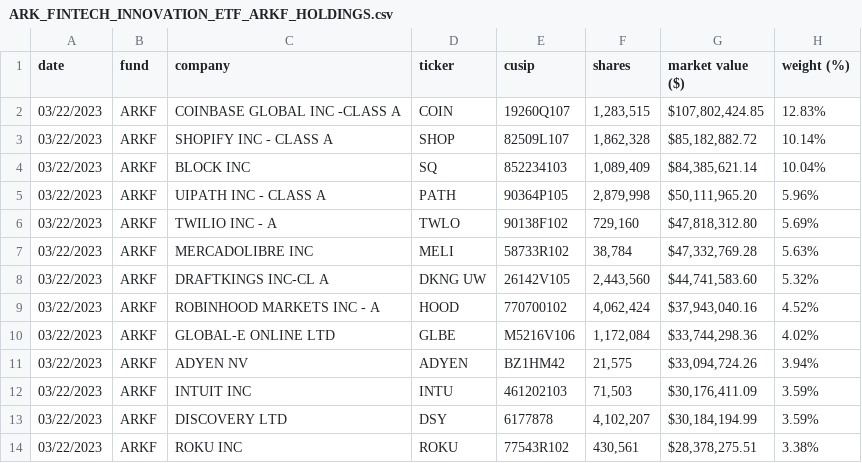
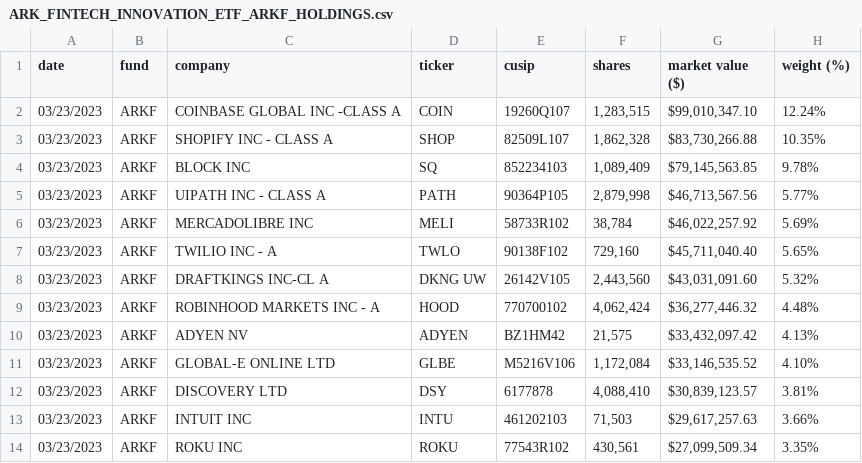
Before and after one commit to tigger0jk/ark-invest-scraper, a CSV file: holdings/ARK_FINTECH_INNOVATION_ETF_ARKF_HOLDINGS.csv, drawn as a sheet; only a part is shown; the diff covers the shown part only.

```diff
--- a/holdings/ARK_FINTECH_INNOVATION_ETF_ARKF_HOLDINGS.csv
+++ b/holdings/ARK_FINTECH_INNOVATION_ETF_ARKF_HOLDINGS.csv
@@ -1,14 +1,14 @@
 date,fund,company,ticker,cusip,shares,market  value  ($),weight  (%)
-03/22/2023,ARKF,COINBASE  GLOBAL  INC  -CLASS  A,COIN,19260Q107,"1,283,515","$107,802,424.85",12.83%
-03/22/2023,ARKF,SHOPIFY  INC  -  CLASS  A,SHOP,82509L107,"1,862,328","$85,182,882.72",10.14%
-03/22/2023,ARKF,BLOCK  INC,SQ,852234103,"1,089,409","$84,385,621.14",10.04%
-03/22/2023,ARKF,UIPATH  INC  -  CLASS  A,PATH,90364P105,"2,879,998","$50,111,965.20",5.96%
-03/22/2023,ARKF,TWILIO  INC  -  A,TWLO,90138F102,"729,160","$47,818,312.80",5.69%
-03/22/2023,ARKF,MERCADOLIBRE  INC,MELI,58733R102,"38,784","$47,332,769.28",5.63%
-03/22/2023,ARKF,DRAFTKINGS  INC-CL  A,DKNG  UW,26142V105,"2,443,560","$44,741,583.60",5.32%
-03/22/2023,ARKF,ROBINHOOD  MARKETS  INC  -  A,HOOD,770700102,"4,062,424","$37,943,040.16",4.52%
-03/22/2023,ARKF,GLOBAL-E  ONLINE  LTD,GLBE,M5216V106,"1,172,084","$33,744,298.36",4.02%
-03/22/2023,ARKF,ADYEN  NV,ADYEN,BZ1HM42,"21,575","$33,094,724.26",3.94%
-03/22/2023,ARKF,INTUIT  INC,INTU,461202103,"71,503","$30,176,411.09",3.59%
-03/22/2023,ARKF,DISCOVERY  LTD,DSY,6177878,"4,102,207","$30,184,194.99",3.59%
-03/22/2023,ARKF,ROKU  INC,ROKU,77543R102,"430,561","$28,378,275.51",3.38%
+03/23/2023,ARKF,COINBASE  GLOBAL  INC  -CLASS  A,COIN,19260Q107,"1,283,515","$99,010,347.10",12.24%
+03/23/2023,ARKF,SHOPIFY  INC  -  CLASS  A,SHOP,82509L107,"1,862,328","$83,730,266.88",10.35%
+03/23/2023,ARKF,BLOCK  INC,SQ,852234103,"1,089,409","$79,145,563.85",9.78%
+03/23/2023,ARKF,UIPATH  INC  -  CLASS  A,PATH,90364P105,"2,879,998","$46,713,567.56",5.77%
+03/23/2023,ARKF,MERCADOLIBRE  INC,MELI,58733R102,"38,784","$46,022,257.92",5.69%
+03/23/2023,ARKF,TWILIO  INC  -  A,TWLO,90138F102,"729,160","$45,711,040.40",5.65%
+03/23/2023,ARKF,DRAFTKINGS  INC-CL  A,DKNG  UW,26142V105,"2,443,560","$43,031,091.60",5.32%
+03/23/2023,ARKF,ROBINHOOD  MARKETS  INC  -  A,HOOD,770700102,"4,062,424","$36,277,446.32",4.48%
+03/23/2023,ARKF,ADYEN  NV,ADYEN,BZ1HM42,"21,575","$33,432,097.42",4.13%
+03/23/2023,ARKF,GLOBAL-E  ONLINE  LTD,GLBE,M5216V106,"1,172,084","$33,146,535.52",4.10%
+03/23/2023,ARKF,DISCOVERY  LTD,DSY,6177878,"4,088,410","$30,839,123.57",3.81%
+03/23/2023,ARKF,INTUIT  INC,INTU,461202103,"71,503","$29,617,257.63",3.66%
+03/23/2023,ARKF,ROKU  INC,ROKU,77543R102,"430,561","$27,099,509.34",3.35%
```
Also changed, not shown: 2 added rows, 2 removed rows and 42 edited cells elsewhere in this file, holdings/ARK_GENOMIC_REVOLUTION_ETF_ARKG_HOLDINGS.csv, holdings/ARK_ISRAEL_INNOVATIVE_TECHNOLOGY_ETF_IZRL_HOLDINGS.csv, 6 other files.
